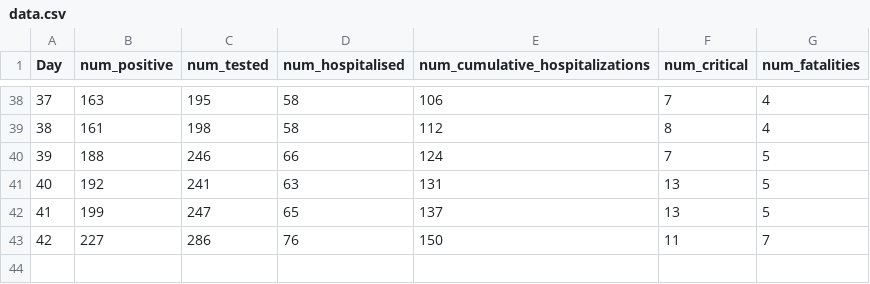
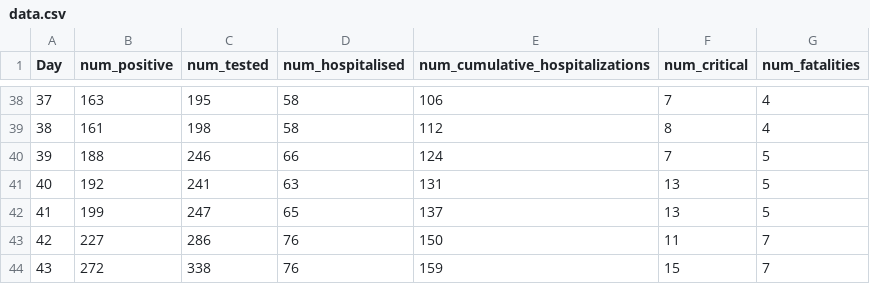
Before and after one commit to ADelau/proj0016-epidemic-data, a CSV file: data.csv, drawn as a sheet; only a part is shown, gaps mark what is left out; the diff names each change by its address in the sheet, - before the commit and + after, or states it on an @@ line.

Commit message:
update data

```diff
--- a/data.csv
+++ b/data.csv
+row 44: 43 | 272 | 338 | 76 | 159 | 15 | 7
```
